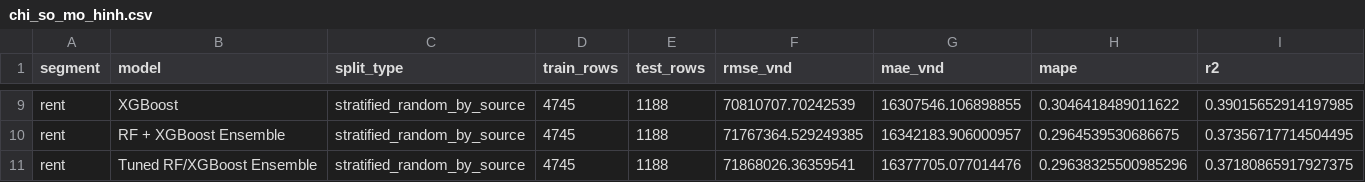
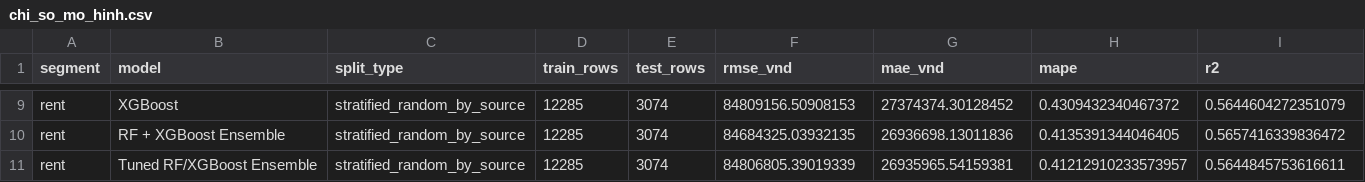
Before and after one commit to nguyenkhang310/phantichnhadathcm, a CSV file: models/chi_so_mo_hinh.csv, drawn as a sheet; only a part is shown, gaps mark what is left out; the diff covers the shown part only; the diff names each change by its address in the sheet, - before the commit and + after, or states it on an @@ line.

```diff
--- a/models/chi_so_mo_hinh.csv
+++ b/models/chi_so_mo_hinh.csv
-D9:D11 (train_rows): 4745
+D9:D11 (train_rows): 12285
-E9:E11 (test_rows): 1188
+E9:E11 (test_rows): 3074
-F9 (rmse_vnd): 70810707.70242539
+F9 (rmse_vnd): 84809156.50908153
-G9 (mae_vnd): 16307546.106898855
+G9 (mae_vnd): 27374374.30128452
-H9 (mape): 0.3046418489011622
+H9 (mape): 0.4309432340467372
-I9 (r2): 0.39015652914197985
+I9 (r2): 0.5644604272351079
-F10 (rmse_vnd): 71767364.529249385
+F10 (rmse_vnd): 84684325.03932135
-G10 (mae_vnd): 16342183.906000957
+G10 (mae_vnd): 26936698.13011836
-H10 (mape): 0.2964539530686675
+H10 (mape): 0.4135391344046405
-I10 (r2): 0.37356717714504495
+I10 (r2): 0.5657416339836472
-F11 (rmse_vnd): 71868026.36359541
+F11 (rmse_vnd): 84806805.39019339
-G11 (mae_vnd): 16377705.077014476
+G11 (mae_vnd): 26935965.54159381
-H11 (mape): 0.29638325500985296
+H11 (mape): 0.41212910233573957
-I11 (r2): 0.37180865917927375
+I11 (r2): 0.5644845753616611
```
Also changed, not shown: 42 edited cells elsewhere in this file, data/raw/alonhadat/alonhadat_local_schema_chuan.csv, data/raw/homedy/homedy_schema_chuan.csv, 31 other files.
